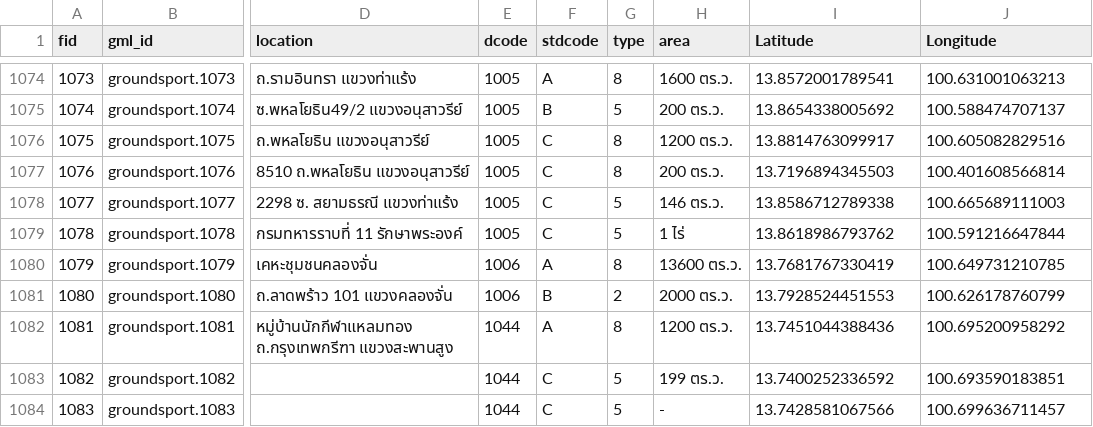
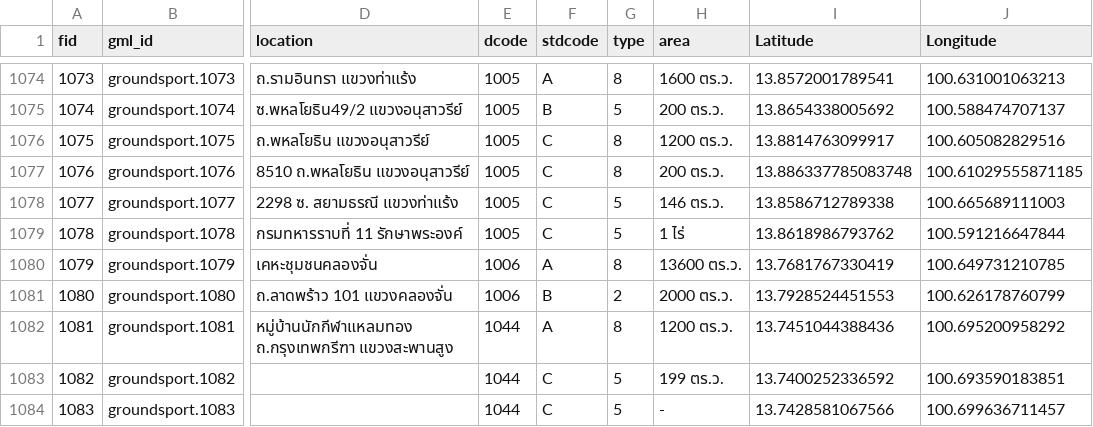
Before and after one commit to boss765812/Geospatial-Data-Science-and-Analysis, a CSV file: สถานที่ตั้งลานกีฬาในกรุงเทพมหานคร.csv, drawn as a sheet; only a part is shown, gaps mark what is left out; the diff names each change by its address in the sheet, - before the commit and + after, or states it on an @@ line.

Commit message:
Update สถานที่ตั้งลานกีฬาในกรุงเทพมหานคร.csv

```diff
--- a/สถานที่ตั้งลานกีฬาในกรุงเทพมหานคร.csv
+++ b/สถานที่ตั้งลานกีฬาในกรุงเทพมหานคร.csv
-I1077 (Latitude): 13.7196894345503
+I1077 (Latitude): 13.886337785083748
-J1077 (Longitude): 100.401608566814
+J1077 (Longitude): 100.61029555871185
```
